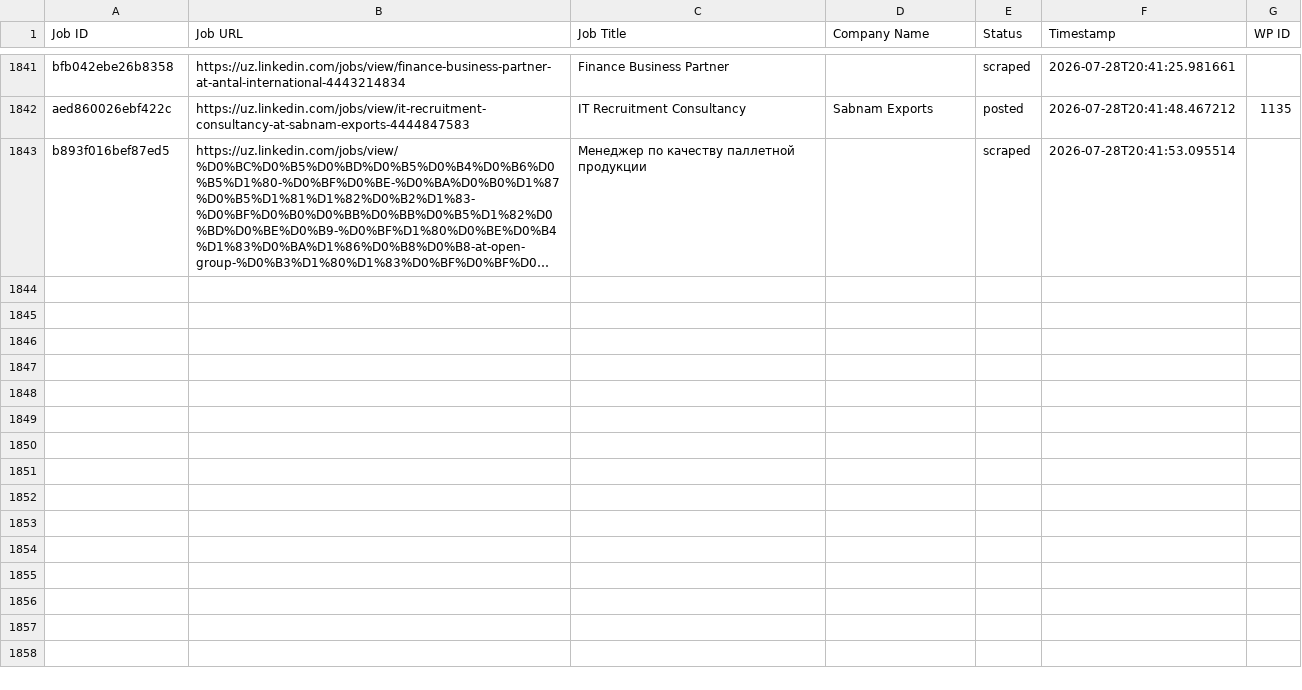
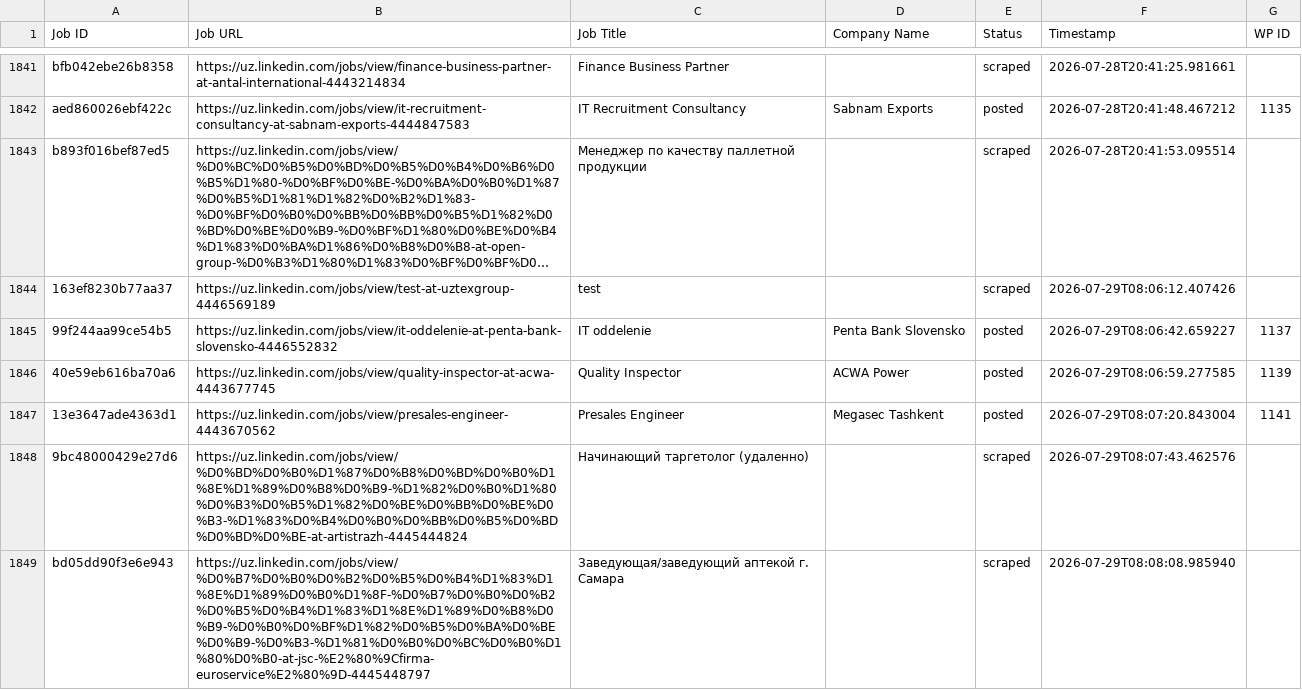
Before and after one commit to innovationinc2000/uz, a CSV file: processed_jobs.csv, drawn as a sheet; only a part is shown, gaps mark what is left out; long unchanged cells end in …; the diff covers the shown part only; the diff names each change by its address in the sheet, - before the commit and + after, or states it on an @@ line.

```diff
--- a/processed_jobs.csv
+++ b/processed_jobs.csv
+row 1844: 163ef8230b77aa37 | https://uz.linkedin.com/jobs/view/test-at-uztexgroup-4446569189 | test |  | scraped | 2026-07-29T08:06:12.407426
+row 1845: 99f244aa99ce54b5 | https://uz.linkedin.com/jobs/view/it-oddelenie-at-penta-bank-slovensko-4446552832 | IT oddelenie | Penta Bank Slovensko | posted | 2026-07-29T08:06:42.659227 | 1137
+row 1846: 40e59eb616ba70a6 | https://uz.linkedin.com/jobs/view/quality-inspector-at-acwa-4443677745 | Quality Inspector | ACWA Power | posted | 2026-07-29T08:06:59.277585 | 1139
+row 1847: 13e3647ade4363d1 | https://uz.linkedin.com/jobs/view/presales-engineer-4443670562 | Presales Engineer | Megasec Tashkent | posted | 2026-07-29T08:07:20.843004 | 1141
+row 1848: 9bc48000429e27d6 | https://uz.linkedin.com/jobs/view/%D0%BD%D0%B0%D1%87%D0%B8%D0%BD%D0%B0%D1%8E%D1%89%D0%B8%D0%B9-%D1%82%D0%B0%D1%80%D0%B3%D0%B5%D1%82%D0%BE%D0%BB%D0%BE%D0%B3-%D1%83%D0%B4%D0%B0%D0%BB%D0%B5%D0%BD%D0%BD%D0%BE-at-artistrazh-4445444824 | Начинающий таргетолог (удаленно) |  | scraped | 2026-07-29T08:07:43.462576
+row 1849: bd05dd90f3e6e943 | https://uz.linkedin.com/jobs/view/%D0%B7%D0%B0%D0%B2%D0%B5%D0%B4%D1%83%D1%8E%D1%89%D0%B0%D1%8F-%D0%B7%D0%B0%D0%B2%D0%B5%D0%B4%D1%83%D1%8E%D1%89%D0%B8%D0%B9-%D0%B0%D0%BF%D1%82%D0%B5%D0%BA%D0%BE%D0%B9-%D0%B3-%D1%81%D0%B0%D0%BC%D0%B0%D1%80%D0%B0-at-jsc-%E2%80%9Cfirma-euroservice%E2%80%9D-4445448797 | Заведующая/заведующий аптекой г. Самара |  | scraped | 2026-07-29T08:08:08.985940
```
Also changed, not shown: 6 added rows elsewhere in this file.
